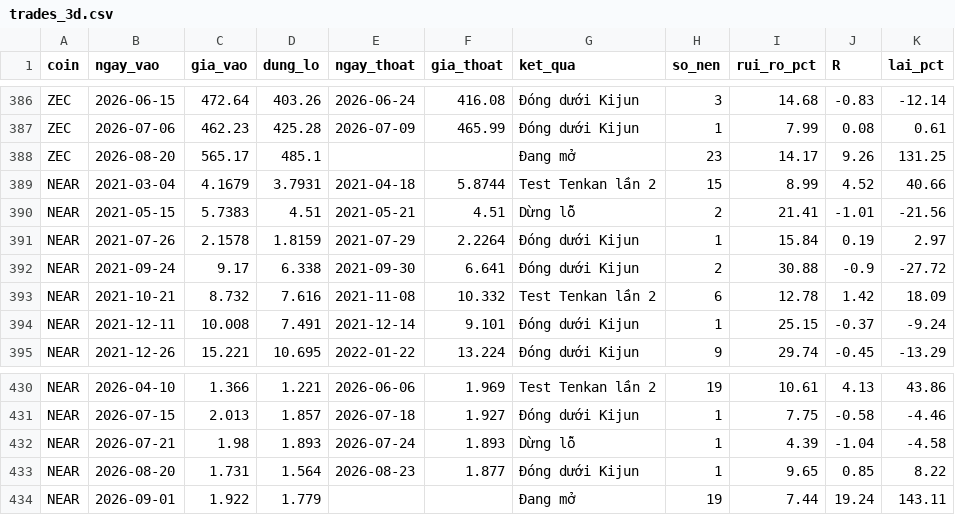
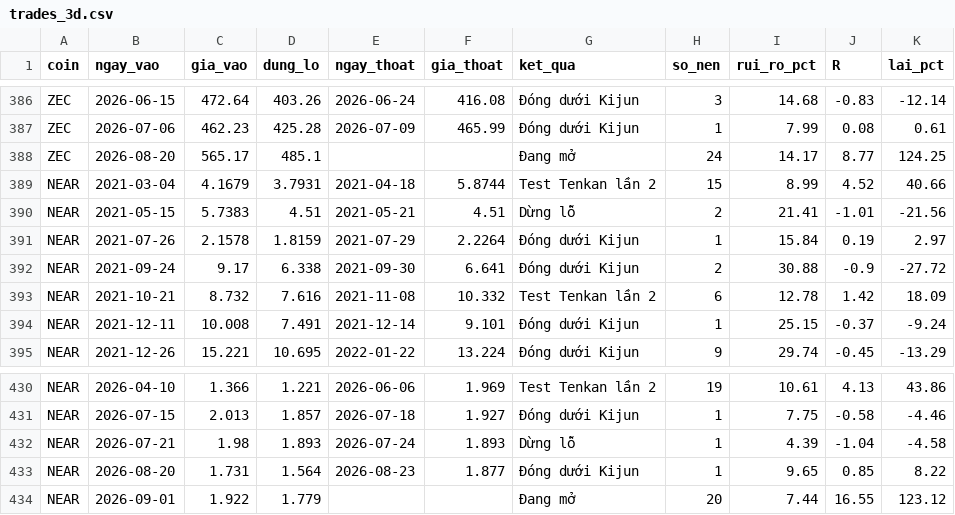
Before and after one commit to tjoshh-maker/T-T-N-H, a CSV file: docs/data/trades_3d.csv, drawn as a sheet; only a part is shown, gaps mark what is left out.

```diff
--- a/docs/data/trades_3d.csv
+++ b/docs/data/trades_3d.csv
@@ -387,3 +387,3 @@ ZEC,2026-06-15,472.64,403.26,2026-06-24,416.08,Đóng dưới Kijun,3,14.68,-0.8
 ZEC,2026-07-06,462.23,425.28,2026-07-09,465.99,Đóng dưới Kijun,1,7.99,0.08,0.61
-ZEC,2026-08-20,565.17,485.1,,,Đang mở,23,14.17,9.26,131.25
+ZEC,2026-08-20,565.17,485.1,,,Đang mở,24,14.17,8.77,124.25
 NEAR,2021-03-04,4.1679,3.7931,2021-04-18,5.8744,Test Tenkan lần 2,15,8.99,4.52,40.66
@@ -433,2 +433,2 @@ NEAR,2026-07-21,1.98,1.893,2026-07-24,1.893,Dừng lỗ,1,4.39,-1.04,-4.58
 NEAR,2026-08-20,1.731,1.564,2026-08-23,1.877,Đóng dưới Kijun,1,9.65,0.85,8.22
-NEAR,2026-09-01,1.922,1.779,,,Đang mở,19,7.44,19.24,143.11
+NEAR,2026-09-01,1.922,1.779,,,Đang mở,20,7.44,16.55,123.12
```
Also changed, not shown: docs/data/signals_1w.csv, docs/data/signals_3d.csv, 1 other file.
